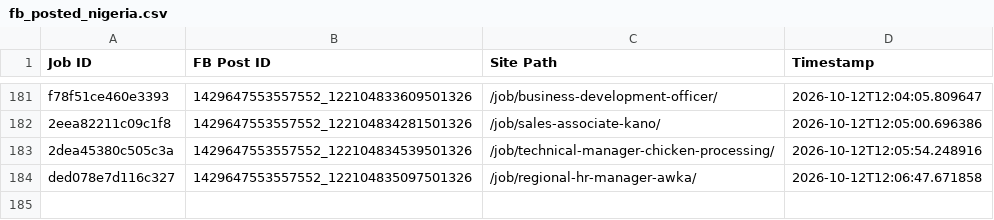
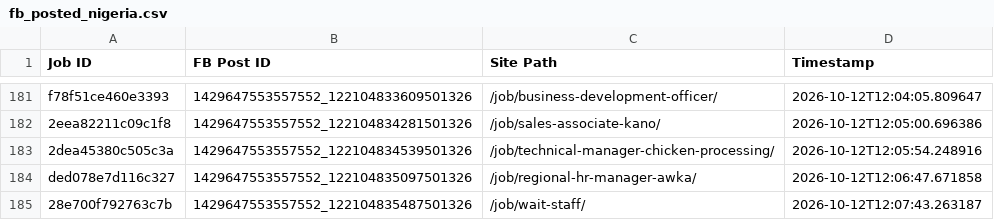
Before and after one commit to paulinepule2000/ng-sm, a CSV file: fb_posted_nigeria.csv, drawn as a sheet; only a part is shown, gaps mark what is left out; the diff names each change by its address in the sheet, - before the commit and + after, or states it on an @@ line.

```diff
--- a/fb_posted_nigeria.csv
+++ b/fb_posted_nigeria.csv
+row 185: 28e700f792763c7b | 1429647553557552_122104835487501326 | /job/wait-staff/ | 2026-10-12T12:07:43.263187
```
